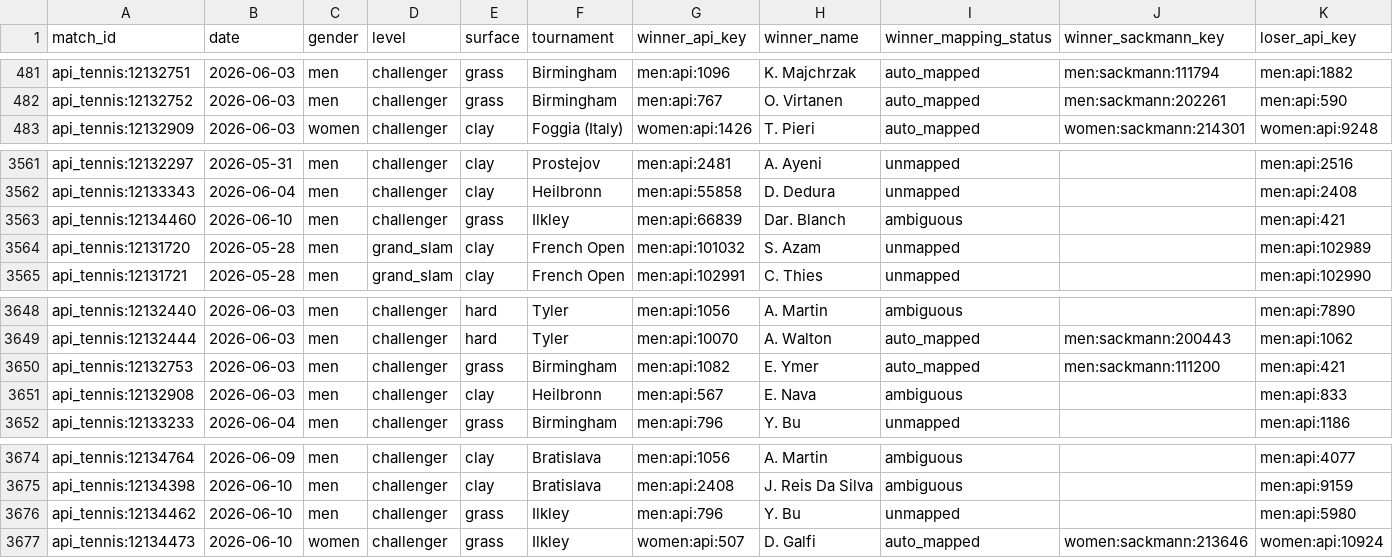
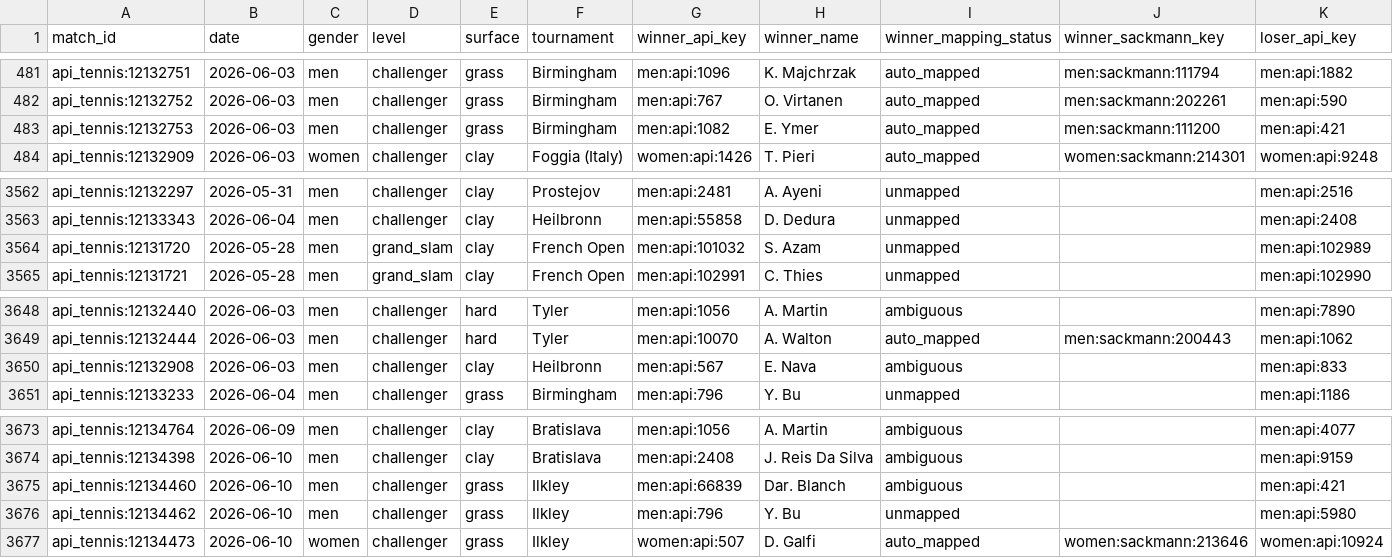
Before and after one commit to jakobm121/TLE, a CSV file: data/reports/api_tennis/player_mapping_match_coverage.csv, drawn as a sheet; only a part is shown, gaps mark what is left out; removed rows and columns are numbered as before the commit, all else as after; rows hold the shown columns only; the diff names each change by its address in the sheet, - before the commit and + after, or states it on an @@ line.

```diff
--- a/data/reports/api_tennis/player_mapping_match_coverage.csv
+++ b/data/reports/api_tennis/player_mapping_match_coverage.csv
+row 483: api_tennis:12132753 | 2026-06-03 | men | challenger | grass | Birmingham | men:api:1082 | E. Ymer | auto_mapped | men:sackmann:111200 | men:api:421
-row 3563: api_tennis:12134460 | 2026-06-10 | men | challenger | grass | Ilkley | men:api:66839 | Dar. Blanch | ambiguous |  | men:api:421
-row 3650: api_tennis:12132753 | 2026-06-03 | men | challenger | grass | Birmingham | men:api:1082 | E. Ymer | auto_mapped | men:sackmann:111200 | men:api:421
+row 3675: api_tennis:12134460 | 2026-06-10 | men | challenger | grass | Ilkley | men:api:66839 | Dar. Blanch | ambiguous |  | men:api:421
```
Also changed, not shown: data/reports/api_tennis/player_mapping_unmapped_impact.csv, 1 other file.
